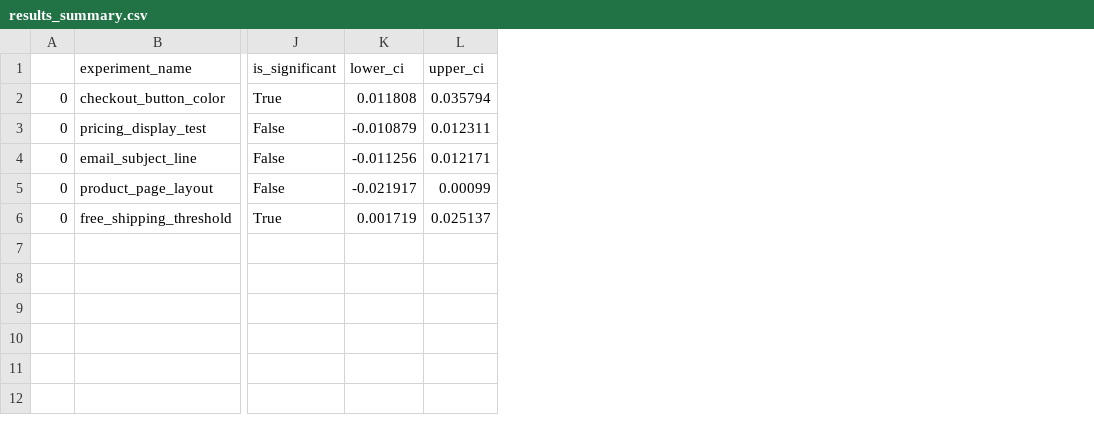
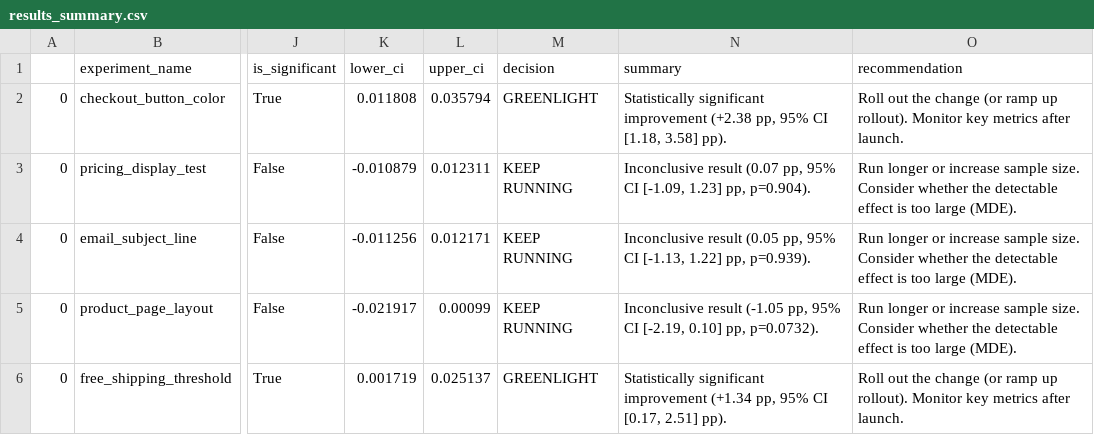
Before and after one commit to Rotimi779/AB-Testing, a CSV file: data/results_summary.csv, drawn as a sheet; only a part is shown, gaps mark what is left out; the diff names each change by its address in the sheet, - before the commit and + after, or states it on an @@ line.

Commit message:
Decent progress today. Fixed logic for decisions for tests based on results in statistical_tests.py. Looking to work on charts.py next and fix logic there.

```diff
--- a/data/results_summary.csv
+++ b/data/results_summary.csv
+column M (decision), rows 2-6: GREENLIGHT | KEEP RUNNING | KEEP RUNNING | KEEP RUNNING | GREENLIGHT
+column N (summary), rows 2-6: Statistically significant improvement (+2.38 pp, 95% CI [1.18, 3.58] pp). | Inconclusive result (0.07 pp, 95% CI [-1.09, 1.23] pp, p=0.904). | Inconclusive result (0.05 pp, 95% CI [-1.13, 1.22] pp, p=0.939). | Inconclusive result (-1.05 pp, 95% CI [-2.19, 0.10] pp, p=0.0732). | Statistically significant improvement (+1.34 pp, 95% CI [0.17, 2.51] pp).
+column O (recommendation), rows 2-6: Roll out the change (or ramp up rollout). Monitor key metrics after launch. | Run longer or increase sample size. Consider whether the detectable effect is too large (MDE). | Run longer or increase sample size. Consider whether the detectable effect is too large (MDE). | Run longer or increase sample size. Consider whether the detectable effect is too large (MDE). | Roll out the change (or ramp up rollout). Monitor key metrics after launch.
```
Also changed, not shown: 2 other files.
